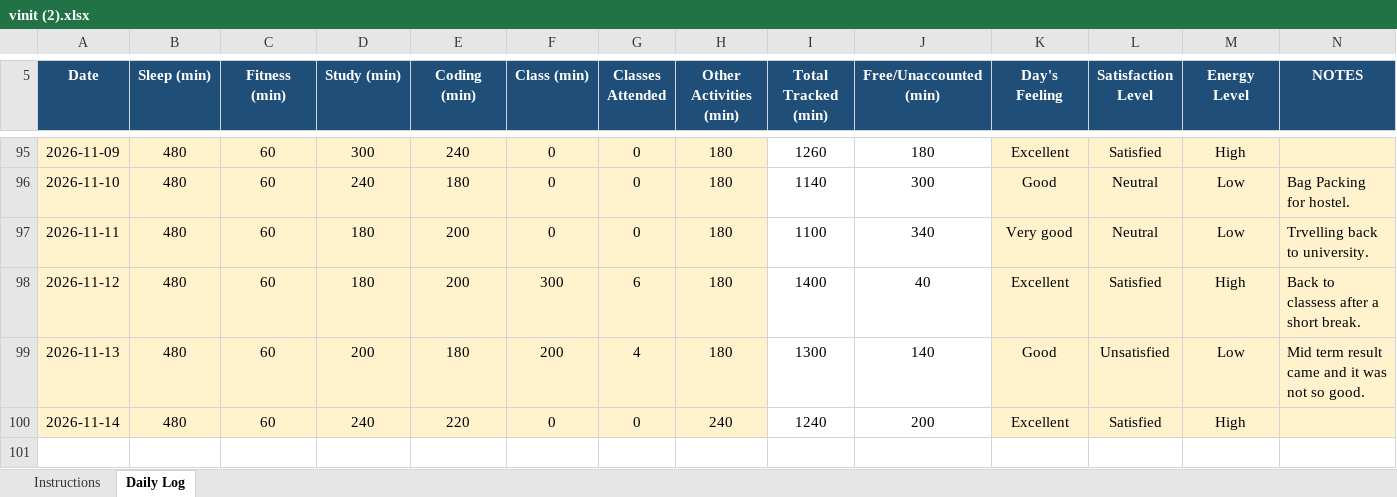
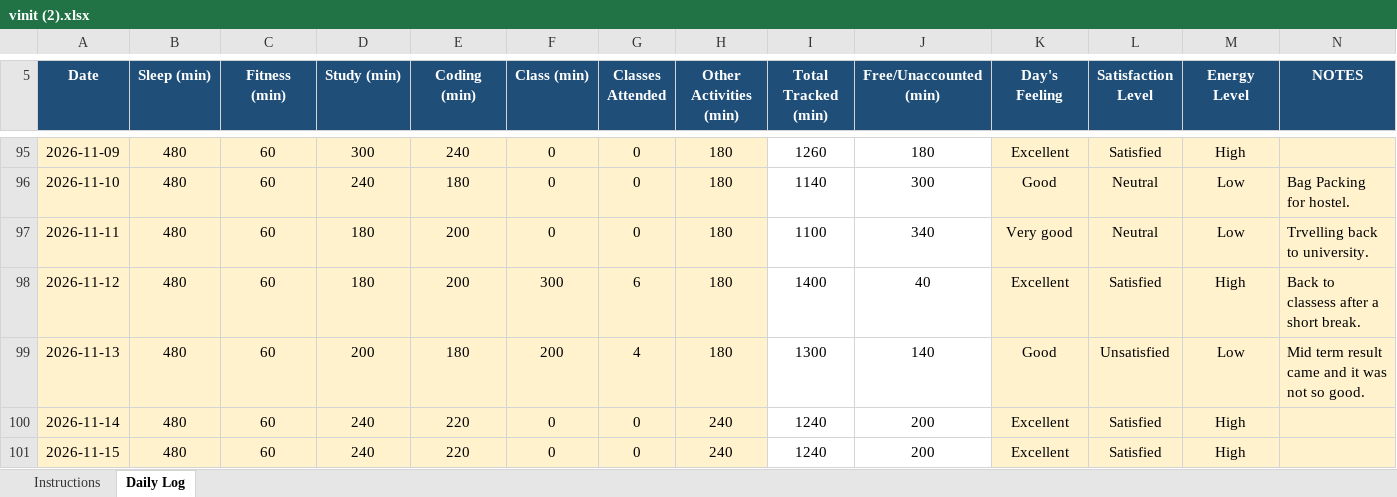
Before and after one commit to vinittararx/12604409.xlsx, an Excel workbook: vinit (2).xlsx, sheet Daily Log, drawn as a sheet; only a part is shown, gaps mark what is left out; values as stored, in another font and other column widths than the file's, no borders; conditional formats not drawn; the diff names each change by its address in the sheet, - before the commit and + after, or states it on an @@ line.

Commit message:
Add files via upload

```diff
--- a/vinit (2).xlsx (sheet Daily Log)
+++ b/vinit (2).xlsx (sheet Daily Log)
+row 101: 2026-11-15 | 480 | 60 | 240 | 220 | 0 | 0 | 240 | 1240 | 200 | Excellent | Satisfied | High
```
